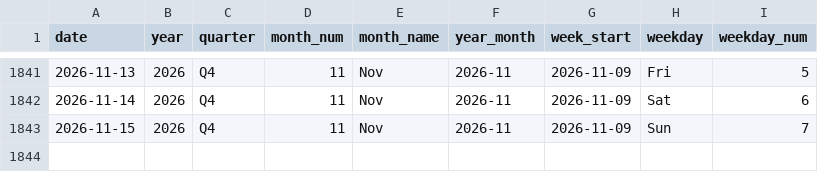
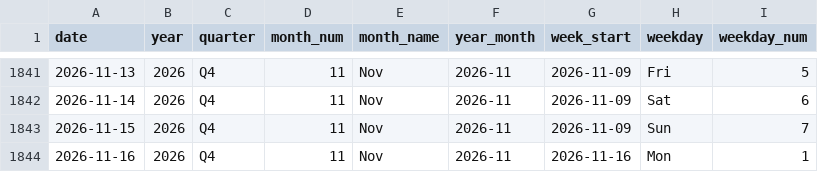
Before and after one commit to kammala-kalyan/YouTube-Trends-Intelligence, a CSV file: data/model/dim_date.csv, drawn as a sheet; only a part is shown, gaps mark what is left out; the diff names each change by its address in the sheet, - before the commit and + after, or states it on an @@ line.

```diff
--- a/data/model/dim_date.csv
+++ b/data/model/dim_date.csv
+row 1844: 2026-11-16 | 2026 | Q4 | 11 | Nov | 2026-11 | 2026-11-16 | Mon | 1
```
Also changed, not shown: data/model/dim_language.csv, data/model/fact_keyword_opportunity.csv, 14 other files.
